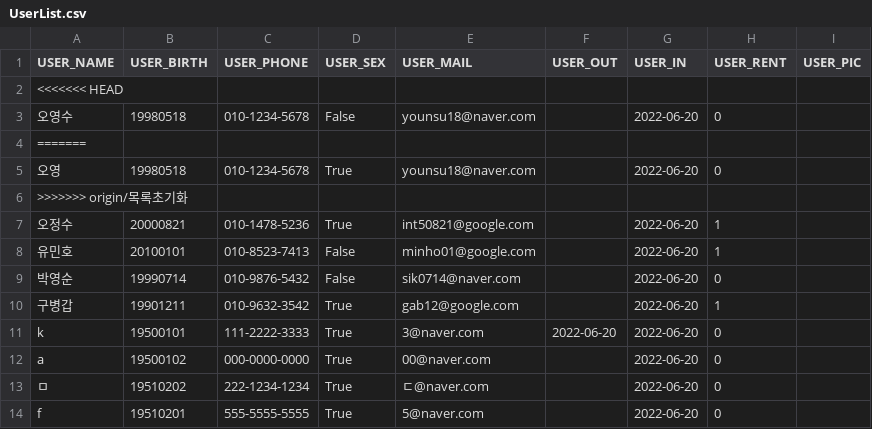
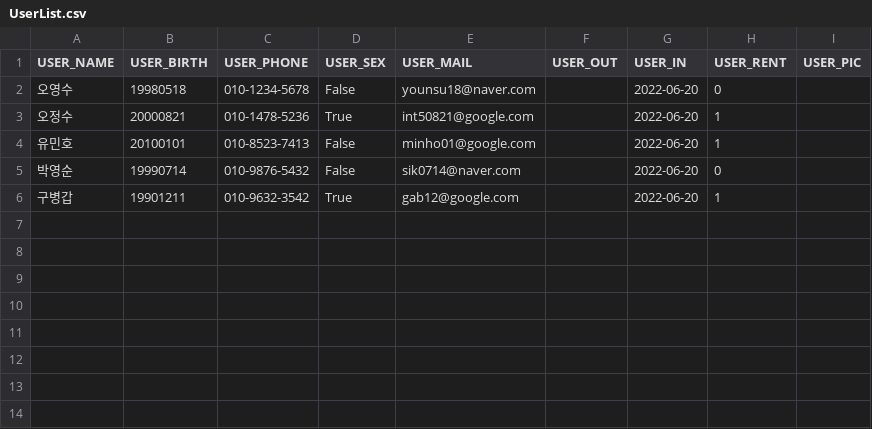
Before and after one commit to bomingming/Library-Management, a CSV file: UserList.csv, drawn as a sheet; the diff names each change by its address in the sheet, - before the commit and + after, or states it on an @@ line.

Commit message:
목록초기화

```diff
--- a/UserList.csv
+++ b/UserList.csv
-row 2: <<<<<<< HEAD
-row 4: =======
-row 5: 오영 | 19980518 | 010-1234-5678 | True | younsu18@naver.com |  | 2022-06-20 | 0
-row 6: >>>>>>> origin/목록초기화
-row 11: k | 19500101 | 111-2222-3333 | True | 3@naver.com | 2022-06-20 | 2022-06-20 | 0
-row 12: a | 19500102 | 000-0000-0000 | True | 00@naver.com |  | 2022-06-20 | 0
-row 13: ㅁ | 19510202 | 222-1234-1234 | True | ㄷ@naver.com |  | 2022-06-20 | 0
-row 14: f | 19510201 | 555-5555-5555 | True | 5@naver.com |  | 2022-06-20 | 0
```
